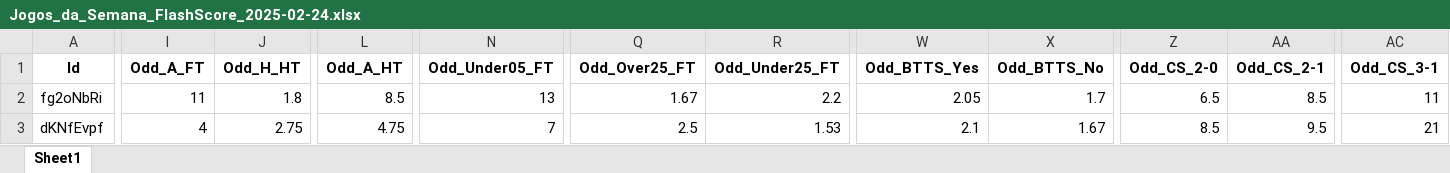
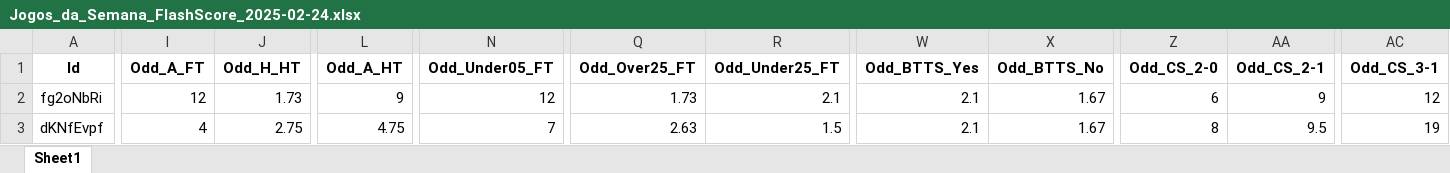
Before and after one commit to mtprado88/jogos_full, an Excel workbook: Jogos_da_Semana_FlashScore_2025-02-24.xlsx, sheet Sheet1, drawn as a sheet; only a part is shown, gaps mark what is left out; values as stored, in another font and other column widths than the file's, no borders; the diff covers the shown part only; the diff names each change by its address in the sheet, - before the commit and + after, or states it on an @@ line.

Commit message:
Atualizando o arquivo XLSX

```diff
--- a/Jogos_da_Semana_FlashScore_2025-02-24.xlsx (sheet Sheet1)
+++ b/Jogos_da_Semana_FlashScore_2025-02-24.xlsx (sheet Sheet1)
-I2 (Odd_A_FT): 11
+I2 (Odd_A_FT): 12
-J2 (Odd_H_HT): 1.8
+J2 (Odd_H_HT): 1.73
-L2 (Odd_A_HT): 8.5
+L2 (Odd_A_HT): 9
-N2 (Odd_Under05_FT): 13
+N2 (Odd_Under05_FT): 12
-Q2 (Odd_Over25_FT): 1.67
+Q2 (Odd_Over25_FT): 1.73
-R2 (Odd_Under25_FT): 2.2
+R2 (Odd_Under25_FT): 2.1
-W2 (Odd_BTTS_Yes): 2.05
+W2 (Odd_BTTS_Yes): 2.1
-X2 (Odd_BTTS_No): 1.7
+X2 (Odd_BTTS_No): 1.67
-Z2 (Odd_CS_2-0): 6.5
+Z2 (Odd_CS_2-0): 6
-AA2 (Odd_CS_2-1): 8.5
+AA2 (Odd_CS_2-1): 9
-AC2 (Odd_CS_3-1): 11
+AC2 (Odd_CS_3-1): 12
-Q3 (Odd_Over25_FT): 2.5
+Q3 (Odd_Over25_FT): 2.63
-R3 (Odd_Under25_FT): 1.53
+R3 (Odd_Under25_FT): 1.5
-Z3 (Odd_CS_2-0): 8.5
+Z3 (Odd_CS_2-0): 8
-AC3 (Odd_CS_3-1): 21
+AC3 (Odd_CS_3-1): 19
```
Also changed, not shown: 320 edited cells elsewhere in this sheet.
